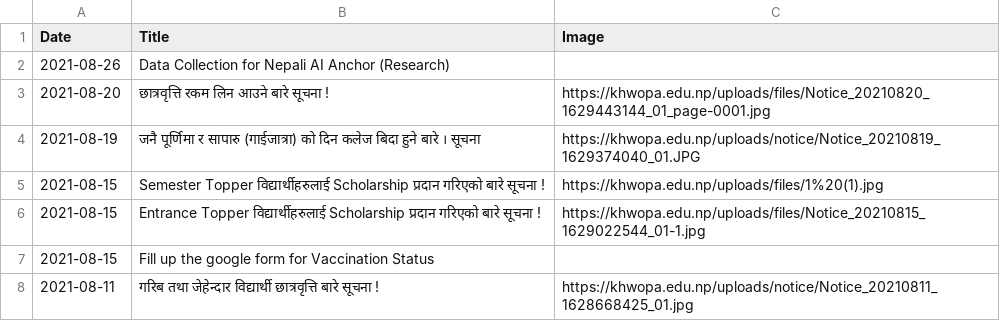
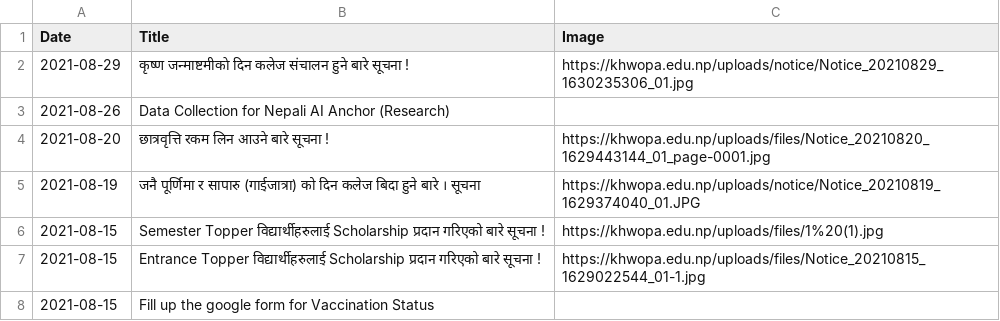
Before and after one commit to LaxmanMaharjan/Notice_Notifier, a CSV file: Notice_Infos.csv, drawn as a sheet; only a part is shown; the shorter side is filled out with more unchanged rows.

Commit message:
Adding New Notices

```diff
--- a/Notice_Infos.csv
+++ b/Notice_Infos.csv
@@ -1,2 +1,3 @@
 Date,Title,Image
+2021-08-29,कृष्ण जन्माष्टमीकाे दिन कलेज संचालन हुने बारे सूचना !,https://khwopa.edu.np/uploads/notice/Notice_20210829_1630235306_01.jpg
 2021-08-26,Data Collection for Nepali AI Anchor (Research),
```
